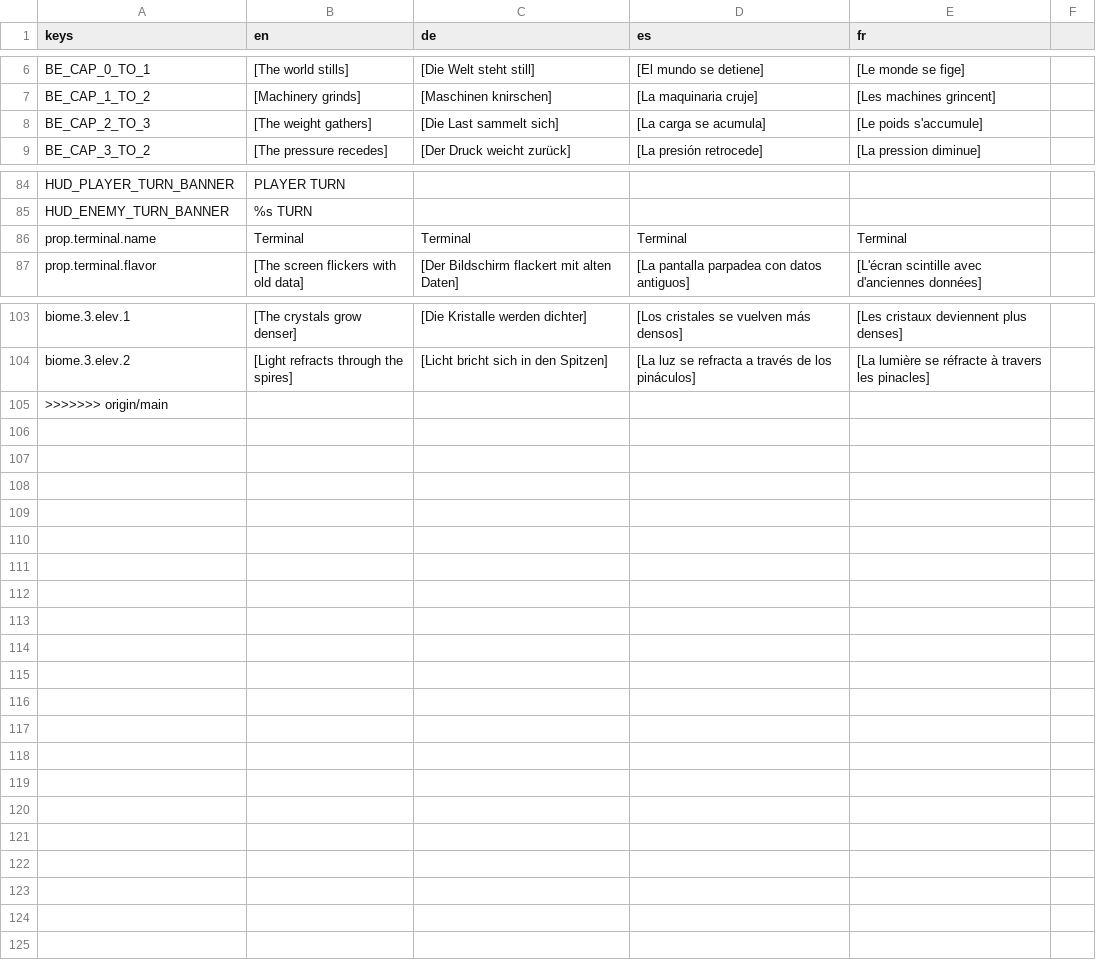
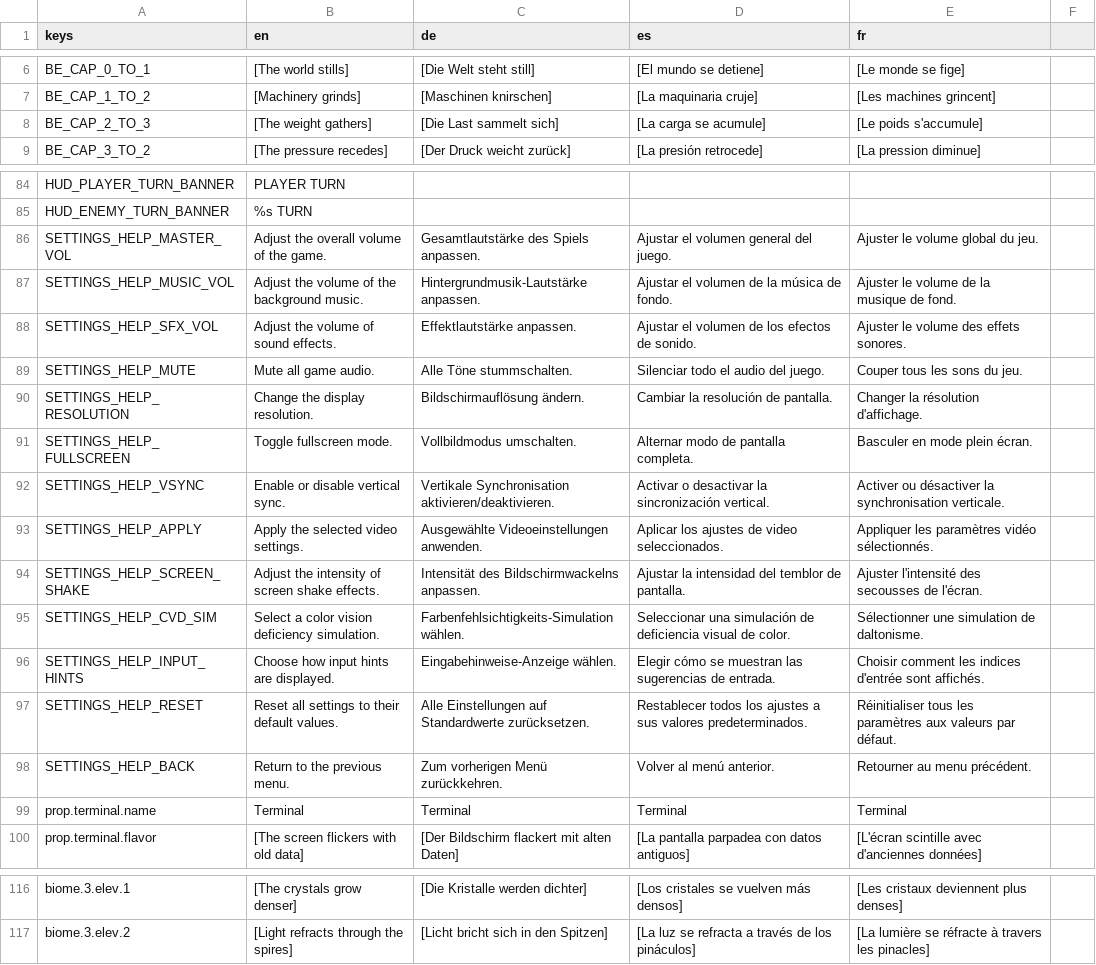
Before and after one commit to niyazmft/emberfall, a CSV file: localization/ui_strings.csv, drawn as a sheet; only a part is shown, gaps mark what is left out; removed rows and columns are numbered as before the commit, all else as after; the diff names each change by its address in the sheet, - before the commit and + after, or states it on an @@ line.

```diff
--- a/localization/ui_strings.csv
+++ b/localization/ui_strings.csv
-D8 (es): [La carga se acumula]
+D8 (es): [La carga se acumule]
+row 86: SETTINGS_HELP_MASTER_VOL | Adjust the overall volume of the game. | Gesamtlautstärke des Spiels anpassen. | Ajustar el volumen general del juego. | Ajuster le volume global du jeu.
+row 87: SETTINGS_HELP_MUSIC_VOL | Adjust the volume of the background music. | Hintergrundmusik-Lautstärke anpassen. | Ajustar el volumen de la música de fondo. | Ajuster le volume de la musique de fond.
+row 88: SETTINGS_HELP_SFX_VOL | Adjust the volume of sound effects. | Effektlautstärke anpassen. | Ajustar el volumen de los efectos de sonido. | Ajuster le volume des effets sonores.
+row 89: SETTINGS_HELP_MUTE | Mute all game audio. | Alle Töne stummschalten. | Silenciar todo el audio del juego. | Couper tous les sons du jeu.
+row 90: SETTINGS_HELP_RESOLUTION | Change the display resolution. | Bildschirmauflösung ändern. | Cambiar la resolución de pantalla. | Changer la résolution d'affichage.
+row 91: SETTINGS_HELP_FULLSCREEN | Toggle fullscreen mode. | Vollbildmodus umschalten. | Alternar modo de pantalla completa. | Basculer en mode plein écran.
+row 92: SETTINGS_HELP_VSYNC | Enable or disable vertical sync. | Vertikale Synchronisation aktivieren/deaktivieren. | Activar o desactivar la sincronización vertical. | Activer ou désactiver la synchronisation verticale.
+row 93: SETTINGS_HELP_APPLY | Apply the selected video settings. | Ausgewählte Videoeinstellungen anwenden. | Aplicar los ajustes de video seleccionados. | Appliquer les paramètres vidéo sélectionnés.
+row 94: SETTINGS_HELP_SCREEN_SHAKE | Adjust the intensity of screen shake effects. | Intensität des Bildschirmwackelns anpassen. | Ajustar la intensidad del temblor de pantalla. | Ajuster l'intensité des secousses de l'écran.
+row 95: SETTINGS_HELP_CVD_SIM | Select a color vision deficiency simulation. | Farbenfehlsichtigkeits-Simulation wählen. | Seleccionar una simulación de deficiencia visual de color. | Sélectionner une simulation de daltonisme.
+row 96: SETTINGS_HELP_INPUT_HINTS | Choose how input hints are displayed. | Eingabehinweise-Anzeige wählen. | Elegir cómo se muestran las sugerencias de entrada. | Choisir comment les indices d'entrée sont affichés.
+row 97: SETTINGS_HELP_RESET | Reset all settings to their default values. | Alle Einstellungen auf Standardwerte zurücksetzen. | Restablecer todos los ajustes a sus valores predeterminados. | Réinitialiser tous les paramètres aux valeurs par défaut.
+row 98: SETTINGS_HELP_BACK | Return to the previous menu. | Zum vorherigen Menü zurückkehren. | Volver al menú anterior. | Retourner au menu précédent.
-row 105: >>>>>>> origin/main
```
Also changed, not shown: 45 other files.
